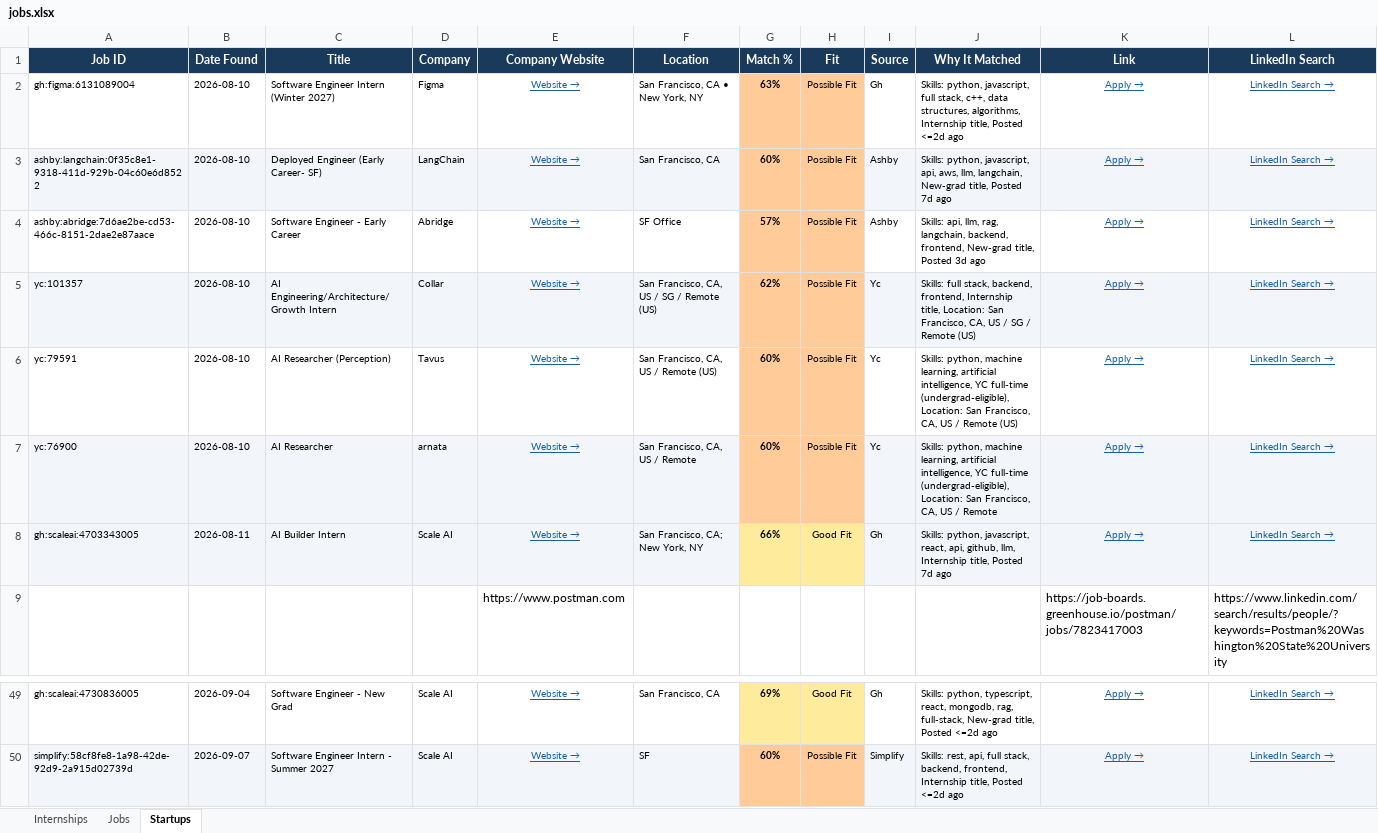
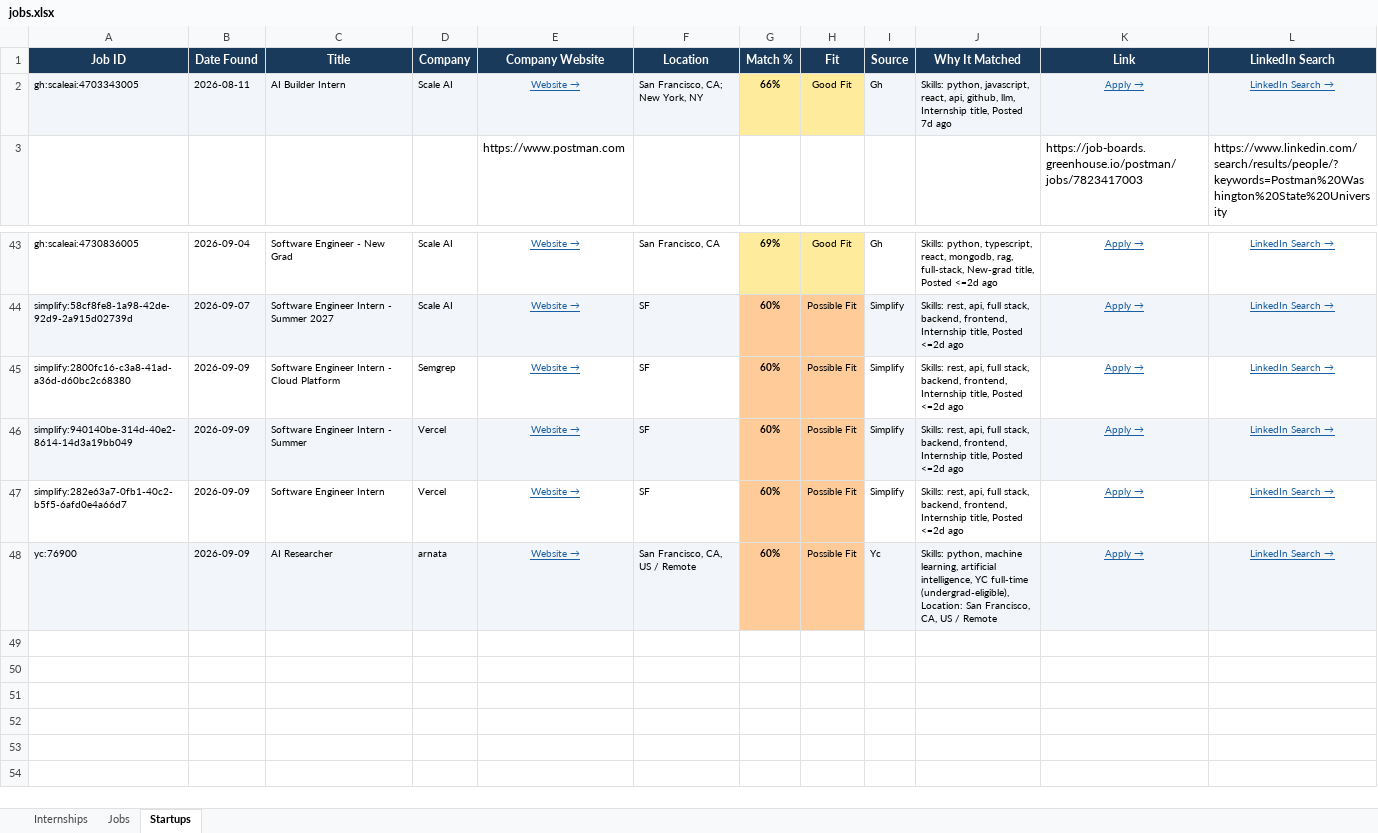
Before and after one commit to gvignesh286/26Jobs, an Excel workbook: jobs.xlsx, sheet Startups, drawn as a sheet; only a part is shown, gaps mark what is left out; values as stored, in another font and other column widths than the file's, no borders; removed rows and columns are numbered as before the commit, all else as after; rows hold the shown columns only; the diff names each change by its address in the sheet, - before the commit and + after, or states it on an @@ line.

```diff
--- a/jobs.xlsx (sheet Startups)
+++ b/jobs.xlsx (sheet Startups)
-row 2: gh:figma:6131089004 | 2026-08-10 | Software Engineer Intern (Winter 2027) | Figma | Website → | San Francisco, CA • New York, NY | 63% | Possible Fit | Gh | Skills: python, javascript, full stack, c++, data structures, algorithms, Internship title, Posted <=2d ago | Apply → | LinkedIn Search →
-row 3: ashby:langchain:0f35c8e1-9318-411d-929b-04c60e6d8522 | 2026-08-10 | Deployed Engineer (Early Career- SF) | LangChain | Website → | San Francisco, CA | 60% | Possible Fit | Ashby | Skills: python, javascript, api, aws, llm, langchain, New-grad title, Posted 7d ago | Apply → | LinkedIn Search →
-row 4: ashby:abridge:7d6ae2be-cd53-466c-8151-2dae2e87aace | 2026-08-10 | Software Engineer - Early Career | Abridge | Website → | SF Office | 57% | Possible Fit | Ashby | Skills: api, llm, rag, langchain, backend, frontend, New-grad title, Posted 3d ago | Apply → | LinkedIn Search →
-row 5: yc:101357 | 2026-08-10 | AI Engineering/Architecture/Growth Intern | Collar | Website → | San Francisco, CA, US / SG / Remote (US) | 62% | Possible Fit | Yc | Skills: full stack, backend, frontend, Internship title, Location: San Francisco, CA, US / SG / Remote (US) | Apply → | LinkedIn Search →
-row 6: yc:79591 | 2026-08-10 | AI Researcher (Perception) | Tavus | Website → | San Francisco, CA, US / Remote (US) | 60% | Possible Fit | Yc | Skills: python, machine learning, artificial intelligence, YC full-time (undergrad-eligible), Location: San Francisco, CA, US / Remote (US) | Apply → | LinkedIn Search →
-row 7: yc:76900 | 2026-08-10 | AI Researcher | arnata | Website → | San Francisco, CA, US / Remote | 60% | Possible Fit | Yc | Skills: python, machine learning, artificial intelligence, YC full-time (undergrad-eligible), Location: San Francisco, CA, US / Remote | Apply → | LinkedIn Search →
+row 45: simplify:2800fc16-c3a8-41ad-a36d-d60bc2c68380 | 2026-09-09 | Software Engineer Intern - Cloud Platform | Semgrep | Website → | SF | 60% | Possible Fit | Simplify | Skills: rest, api, full stack, backend, frontend, Internship title, Posted <=2d ago | Apply → | LinkedIn Search →
+row 46: simplify:940140be-314d-40e2-8614-14d3a19bb049 | 2026-09-09 | Software Engineer Intern - Summer | Vercel | Website → | SF | 60% | Possible Fit | Simplify | Skills: rest, api, full stack, backend, frontend, Internship title, Posted <=2d ago | Apply → | LinkedIn Search →
+row 47: simplify:282e63a7-0fb1-40c2-b5f5-6afd0e4a66d7 | 2026-09-09 | Software Engineer Intern | Vercel | Website → | SF | 60% | Possible Fit | Simplify | Skills: rest, api, full stack, backend, frontend, Internship title, Posted <=2d ago | Apply → | LinkedIn Search →
+row 48: yc:76900 | 2026-09-09 | AI Researcher | arnata | Website → | San Francisco, CA, US / Remote | 60% | Possible Fit | Yc | Skills: python, machine learning, artificial intelligence, YC full-time (undergrad-eligible), Location: San Francisco, CA, US / Remote | Apply → | LinkedIn Search →
```
Also changed, not shown: sheet Internships, sheet Jobs.
